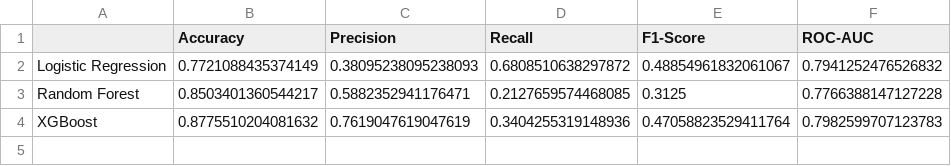
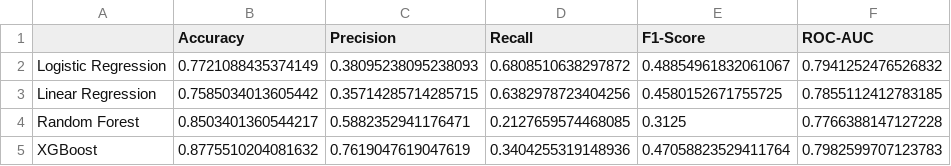
Before and after one commit to anuj-maurya-01/Employee-Attrition-Prediction-System, a CSV file: Model/metrics_comparison.csv, drawn as a sheet; the diff names each change by its address in the sheet, - before the commit and + after, or states it on an @@ line.

Commit message:
Integrate Linear Regression classifier baseline with thresholded predictions

```diff
--- a/Model/metrics_comparison.csv
+++ b/Model/metrics_comparison.csv
+row 3: Linear Regression | 0.7585034013605442 | 0.35714285714285715 | 0.6382978723404256 | 0.4580152671755725 | 0.7855112412783185
```
Also changed, not shown: 12 other files.
